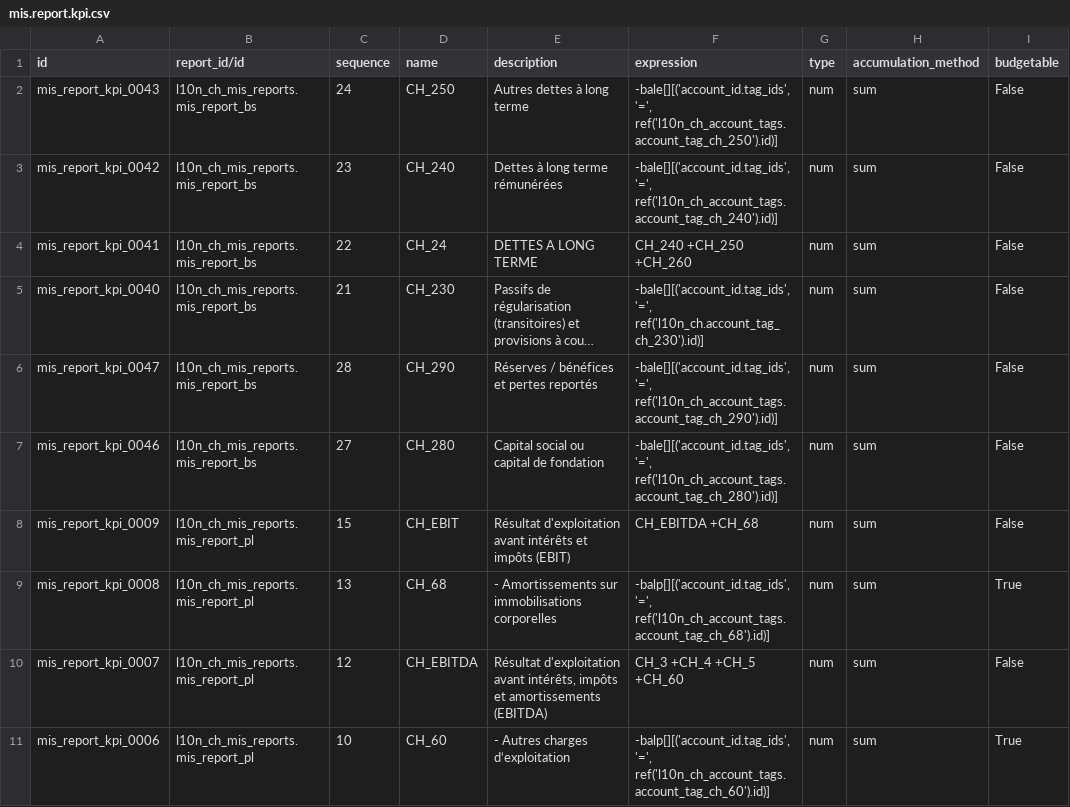
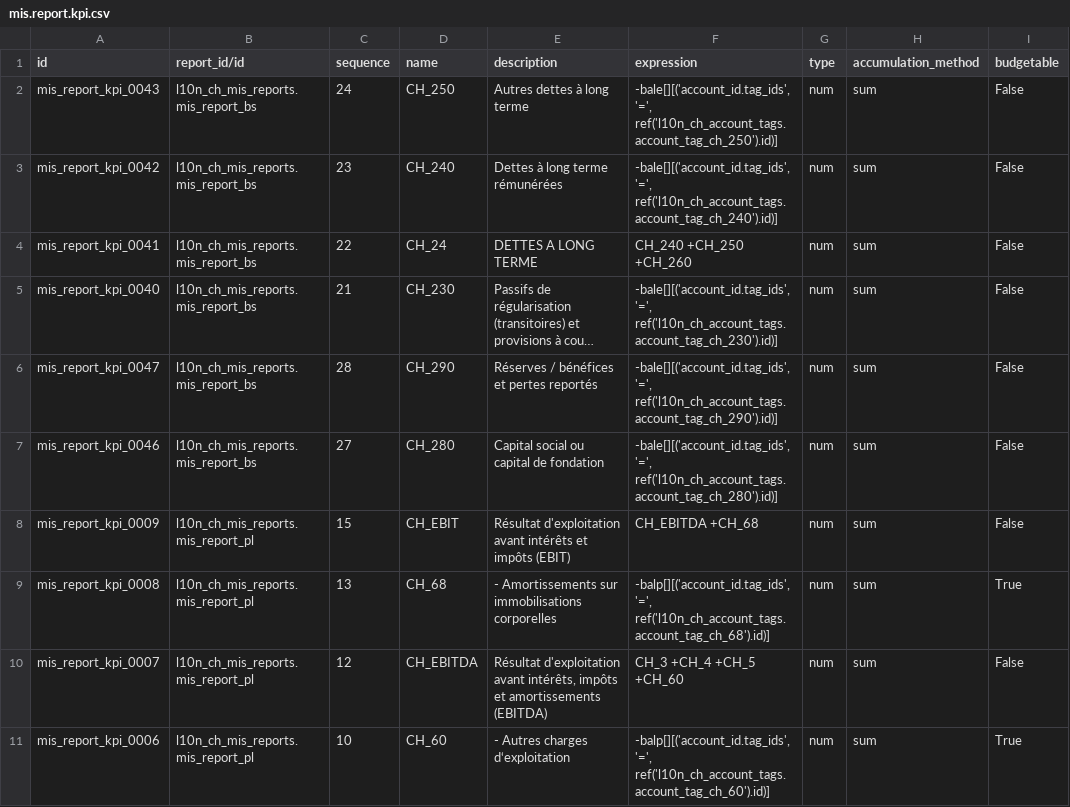
Before and after one commit to OCA/l10n-switzerland, a CSV file: l10n_ch_mis_reports/data/mis.report.kpi.csv, drawn as a sheet; only a part is shown; long unchanged cells end in …; the diff names each change by its address in the sheet, - before the commit and + after, or states it on an @@ line.

Commit message:
[FIX] fix wrong prefix for tag xml_id

```diff
--- a/l10n_ch_mis_reports/data/mis.report.kpi.csv
+++ b/l10n_ch_mis_reports/data/mis.report.kpi.csv
-F5 (expression): -bale[][('account_id.tag_ids', '=', ref('l10n_ch.account_tag_ch_230').id)]
+F5 (expression): -bale[][('account_id.tag_ids', '=', ref('l10n_ch_account_tags.account_tag_ch_230').id)]
```
